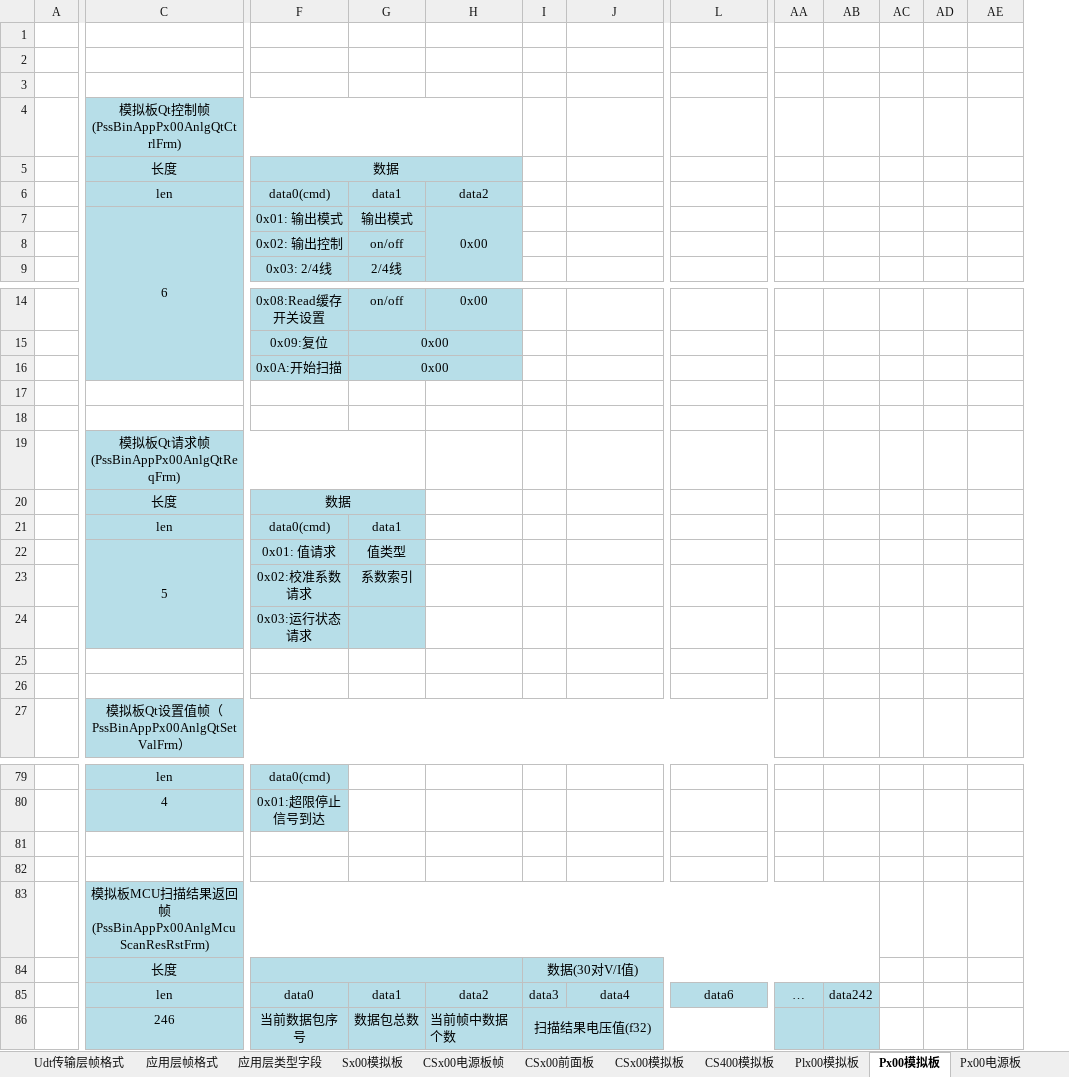
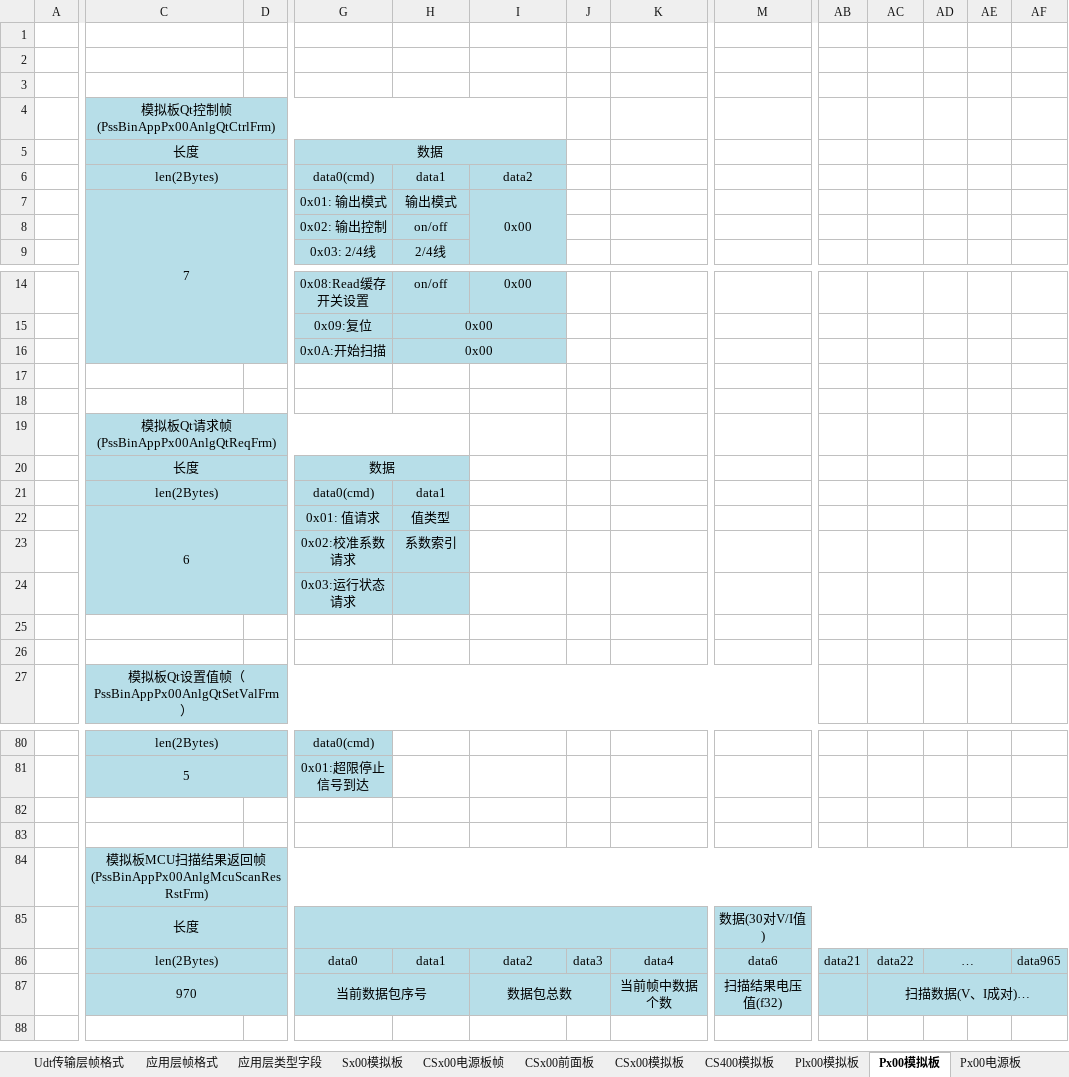
Before and after one commit to PathZW/Pss, an Excel workbook: 协议/PssBinV3协议1.0.3.xlsx, sheet Px00模拟板, drawn as a sheet; only a part is shown, gaps mark what is left out; values as stored, in another font and other column widths than the file's, no borders; removed rows and columns are numbered as before the commit, all else as after; rows hold the shown columns only; the diff covers the shown part only; the diff names each change by its address in the sheet, - before the commit and + after, or states it on an @@ line.

Commit message:
px00协议修改自定义扫描帧

```diff
--- a/协议/PssBinV3协议1.0.3.xlsx (sheet Px00模拟板)
+++ b/协议/PssBinV3协议1.0.3.xlsx (sheet Px00模拟板)
+column D, empty
+C5:D5 merged
-C6: len
+C6: len(2Bytes)
+C6:D6 merged
-C7: 6
+C7: 7
+C20:D20 merged
-C21: len
+C21: len(2Bytes)
+C21:D21 merged
-C22: 5
+C22: 6
-C80: len
+C80: len(2Bytes)
+C80:D80 merged
-C81: 4
+C81: 5
+C81:D81 merged
-C83:AB83 merged
+C84:AF84 merged
-AD84:AF86 fill: none
+AD84:AF86 fill: #B7DEE8
+C85:D85 merged
-F84:H84 merged
+G85:L85 merged
-J85: 数据(30对V/I值)
+J85: (empty)
-I84:AB84 merged
-M85: (empty)
+M85: 数据(30对V/I值)
+M85:AF85 merged
-C86: len
+C86: len(2Bytes)
+C86:D86 merged
-AB86: …
+AB86: data21
-AC86: data242
+AC86: data22
-AD86: (empty)
+AD86: …
+AD86:AE86 merged
-AF86: (empty)
+AF86: data965
-row 86:  | 246 | 当前数据包序号 | 数据包总数 | 当前帧中数据个数 | 扫描结果电压值(f32)
+row 87:  | 970 |  | 当前数据包序号 |  | 数据包总数 |  | 当前帧中数据个数 | 扫描结果电压值(f32) |  | 扫描数据(V、I成对)…
```
Also changed, not shown: 4 added rows, 3 removed rows, 10 edited cells, cell formats and merged cells elsewhere in this sheet, sheet 公用帧.
